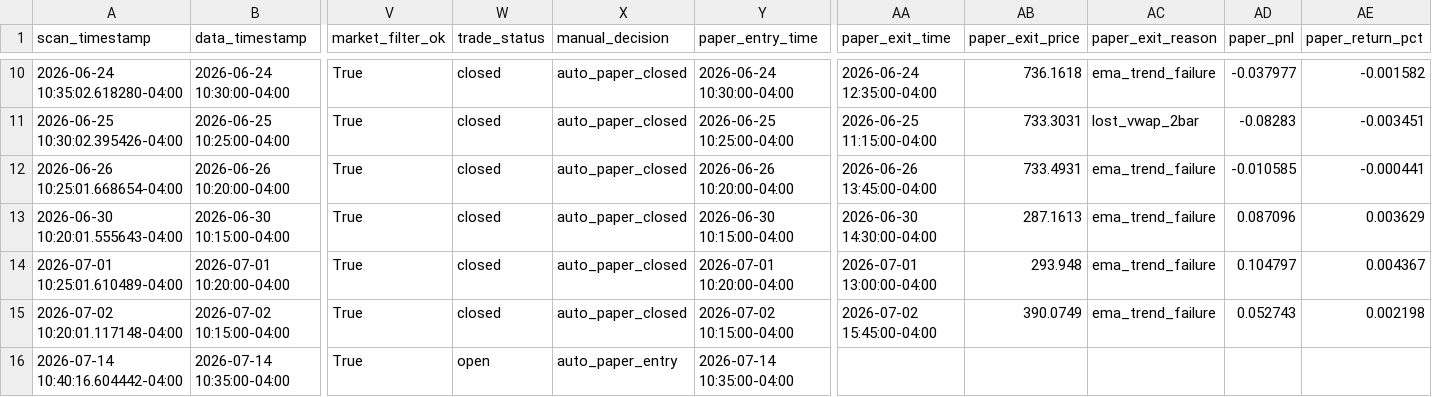
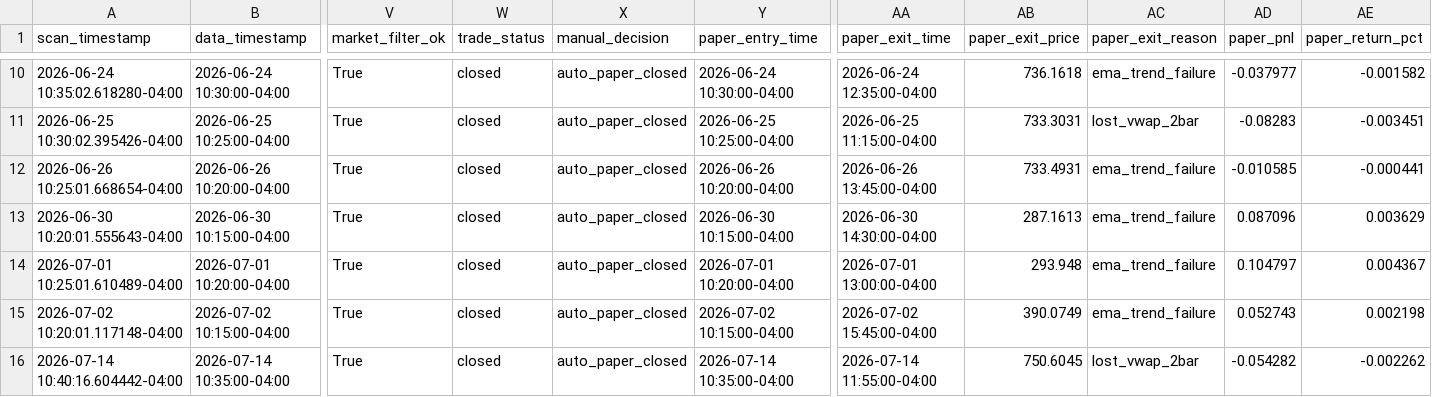
Before and after one commit to PhoenixRising99/day_trading_github_project, a CSV file: data/logs/paper_trading/paper_trade_journal.csv, drawn as a sheet; only a part is shown, gaps mark what is left out; the diff names each change by its address in the sheet, - before the commit and + after, or states it on an @@ line.

```diff
--- a/data/logs/paper_trading/paper_trade_journal.csv
+++ b/data/logs/paper_trading/paper_trade_journal.csv
-W16 (trade_status): open
+W16 (trade_status): closed
-X16 (manual_decision): auto_paper_entry
+X16 (manual_decision): auto_paper_closed
-AA16 (paper_exit_time): (empty)
+AA16 (paper_exit_time): 2026-07-14 11:55:00-04:00
-AB16 (paper_exit_price): (empty)
+AB16 (paper_exit_price): 750.6045
-AC16 (paper_exit_reason): (empty)
+AC16 (paper_exit_reason): lost_vwap_2bar
-AD16 (paper_pnl): (empty)
+AD16 (paper_pnl): -0.054282
-AE16 (paper_return_pct): (empty)
+AE16 (paper_return_pct): -0.002262
```
